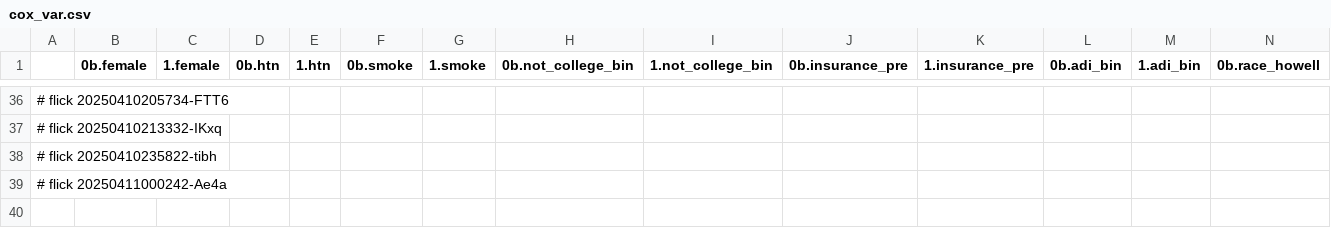
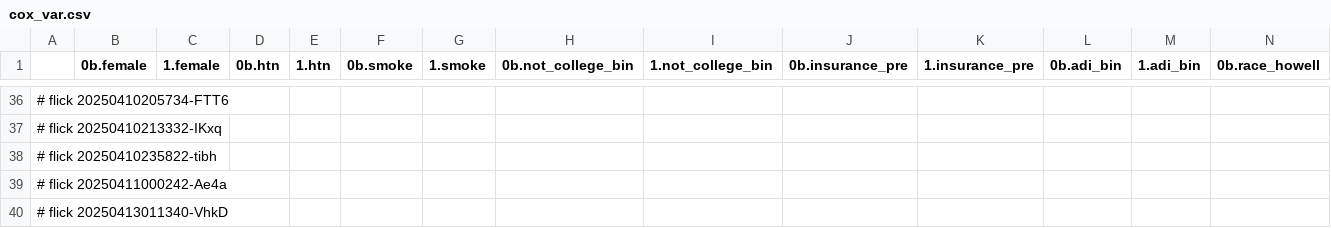
Before and after one commit to abikesa/hologram, a CSV file: kitabo/ensi/ukubona/donorcase/test4/assets/csv/cox_var.csv, drawn as a sheet; only a part is shown, gaps mark what is left out; rows hold the shown columns only; the diff names each change by its address in the sheet, - before the commit and + after, or states it on an @@ line.

Commit message:
kitabo/ensi/ukubona/donorcase/test4/assets/csv/cox_var.csv

```diff
--- a/kitabo/ensi/ukubona/donorcase/test4/assets/csv/cox_var.csv
+++ b/kitabo/ensi/ukubona/donorcase/test4/assets/csv/cox_var.csv
+row 40: # flick 20250413011340-VhkD
```
